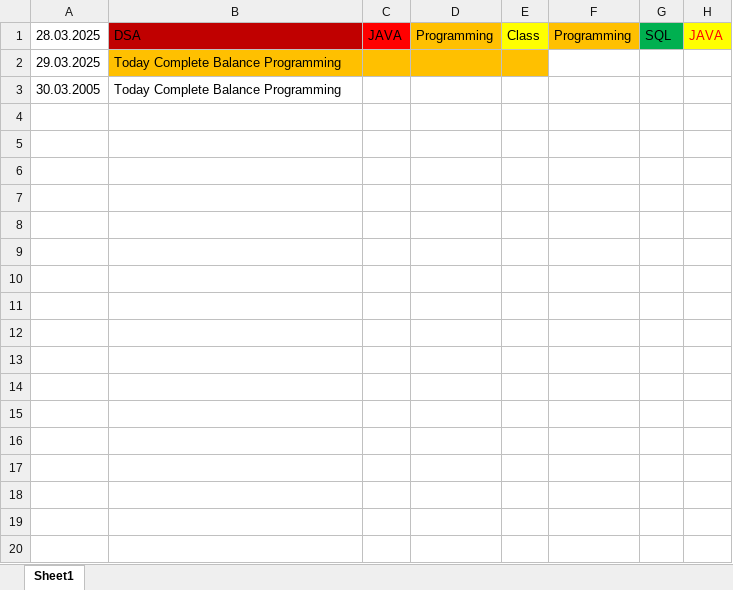
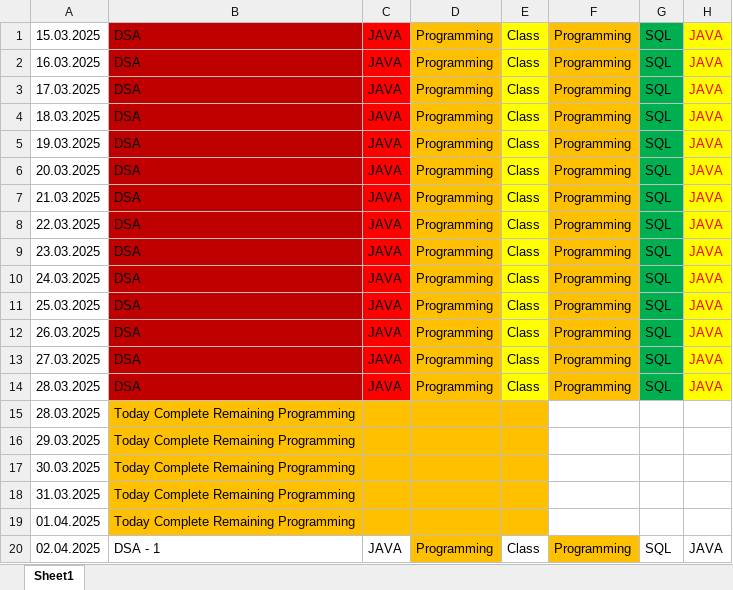
Before and after one commit to Eniyavan-602/Java-learning, an Excel workbook: MyLearingTrack.xlsx, sheet Sheet1, drawn as a sheet; values as stored, in another font and other column widths than the file's, no borders; addresses are those after the commit; the diff names each change by its address in the sheet, - before the commit and + after, or states it on an @@ line.

Commit message:
Dily Programs

```diff
--- a/MyLearingTrack.xlsx (sheet Sheet1)
+++ b/MyLearingTrack.xlsx (sheet Sheet1)
+row 1: 15.03.2025 | DSA | JAVA | Programming | Class | Programming | SQL | JAVA
+row 2: 16.03.2025 | DSA | JAVA | Programming | Class | Programming | SQL | JAVA
+row 3: 17.03.2025 | DSA | JAVA | Programming | Class | Programming | SQL | JAVA
+row 4: 18.03.2025 | DSA | JAVA | Programming | Class | Programming | SQL | JAVA
+row 5: 19.03.2025 | DSA | JAVA | Programming | Class | Programming | SQL | JAVA
+row 6: 20.03.2025 | DSA | JAVA | Programming | Class | Programming | SQL | JAVA
+row 7: 21.03.2025 | DSA | JAVA | Programming | Class | Programming | SQL | JAVA
+row 8: 22.03.2025 | DSA | JAVA | Programming | Class | Programming | SQL | JAVA
+row 9: 23.03.2025 | DSA | JAVA | Programming | Class | Programming | SQL | JAVA
+row 10: 24.03.2025 | DSA | JAVA | Programming | Class | Programming | SQL | JAVA
+row 11: 25.03.2025 | DSA | JAVA | Programming | Class | Programming | SQL | JAVA
+row 12: 26.03.2025 | DSA | JAVA | Programming | Class | Programming | SQL | JAVA
+row 13: 27.03.2025 | DSA | JAVA | Programming | Class | Programming | SQL | JAVA
+row 15: 28.03.2025 | Today Complete Remaining Programming
-B16:B17: Today Complete Balance Programming
+B16:B17: Today Complete Remaining Programming
-A17: 30.03.2005
+A17: 30.03.2025
-B17:E17 fill: none
+B17:E17 fill: #FFC000
+row 18: 31.03.2025 | Today Complete Remaining Programming
+row 19: 01.04.2025 | Today Complete Remaining Programming
+row 20: 02.04.2025 | DSA - 1 | JAVA | Programming | Class | Programming | SQL | JAVA
```
Also changed, not shown: 21 other files.
